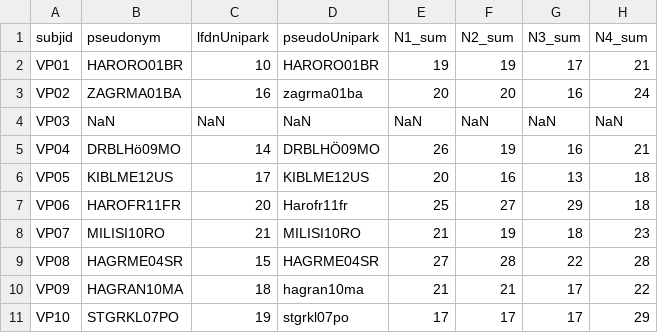
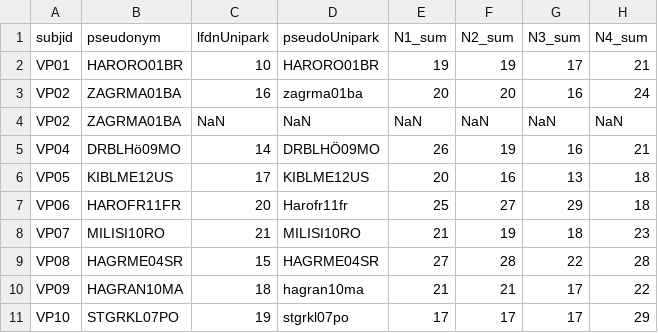
Before and after one commit to Foucl/Ph1VALID-EMG, a CSV file: functions_ts/uniparkMapping.csv, drawn as a sheet; only a part is shown; the diff names each change by its address in the sheet, - before the commit and + after, or states it on an @@ line.

```diff
--- a/functions_ts/uniparkMapping.csv
+++ b/functions_ts/uniparkMapping.csv
-A4 (subjid): VP03
+A4 (subjid): VP02
-B4 (pseudonym): NaN
+B4 (pseudonym): ZAGRMA01BA
```
Also changed, not shown: 3 other files.
